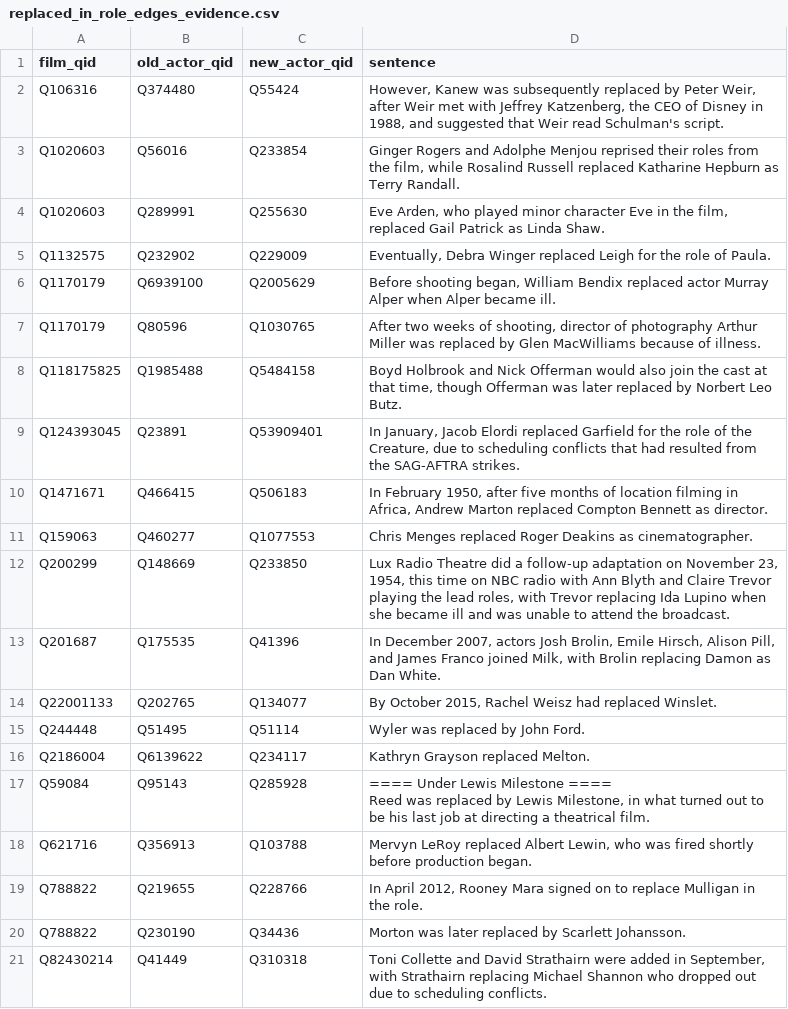
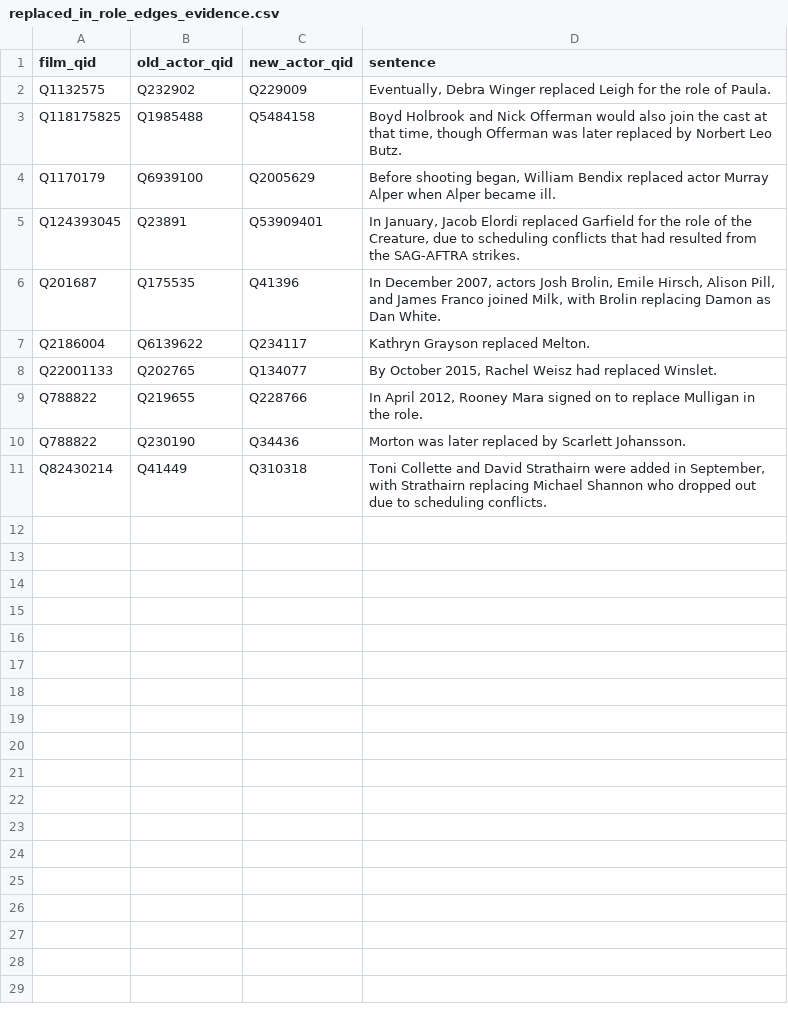
Before and after one commit to 2shaaaa/hollywood-social-net, a CSV file: data/output/run3/replaced_in_role_edges_evidence.csv, drawn as a sheet.

```diff
--- a/data/output/run3/replaced_in_role_edges_evidence.csv
+++ b/data/output/run3/replaced_in_role_edges_evidence.csv
@@ -1,20 +1,9 @@
 film_qid,old_actor_qid,new_actor_qid,sentence
-Q106316,Q374480,Q55424,"However, Kanew was subsequently replaced by Peter Weir, after Weir met with Jeffrey Katzenberg, the CEO of Disney in 1988, and suggested that Weir read Schulman's script."
-Q1020603,Q56016,Q233854,"Ginger Rogers and Adolphe Menjou reprised their roles from the film, while Rosalind Russell replaced Katharine Hepburn as Terry Randall."
-Q1020603,Q289991,Q255630,"Eve Arden, who played minor character Eve in the film, replaced Gail Patrick as Linda Shaw."
 Q1132575,Q232902,Q229009,"Eventually, Debra Winger replaced Leigh for the role of Paula."
+Q118175825,Q1985488,Q5484158,"Boyd Holbrook and Nick Offerman would also join the cast at that time, though Offerman was later replaced by Norbert Leo Butz."
 Q1170179,Q6939100,Q2005629,"Before shooting began, William Bendix replaced actor Murray Alper when Alper became ill."
-Q1170179,Q80596,Q1030765,"After two weeks of shooting, director of photography Arthur Miller was replaced by Glen MacWilliams because of illness."
-Q118175825,Q1985488,Q5484158,"Boyd Holbrook and Nick Offerman would also join the cast at that time, though Offerman was later replaced by Norbert Leo Butz."
 Q124393045,Q23891,Q53909401,"In January, Jacob Elordi replaced Garfield for the role of the Creature, due to scheduling conflicts that had resulted from the SAG-AFTRA strikes."
-Q1471671,Q466415,Q506183,"In February 1950, after five months of location filming in Africa, Andrew Marton replaced Compton Bennett as director."
-Q159063,Q460277,Q1077553,Chris Menges replaced Roger Deakins as cinematographer.
-Q200299,Q148669,Q233850,"Lux Radio Theatre did a follow-up adaptation on November 23, 1954, this time on NBC radio with Ann Blyth and Claire Trevor playing the lead roles, with Trevor replacing Ida Lupino when she became ill and was unable to attend the broadcast."
 Q201687,Q175535,Q41396,"In December 2007, actors Josh Brolin, Emile Hirsch, Alison Pill, and James Franco joined Milk, with Brolin replacing Damon as Dan White."
+Q2186004,Q6139622,Q234117,Kathryn Grayson replaced Melton.
 Q22001133,Q202765,Q134077,"By October 2015, Rachel Weisz had replaced Winslet."
-Q244448,Q51495,Q51114,Wyler was replaced by John Ford.
-Q2186004,Q6139622,Q234117,Kathryn Grayson replaced Melton.
-Q59084,Q95143,Q285928,"==== Under Lewis Milestone ====
-Reed was replaced by Lewis Milestone, in what turned out to be his last job at directing a theatrical film."
-Q621716,Q356913,Q103788,"Mervyn LeRoy replaced Albert Lewin, who was fired shortly before production began."
 Q788822,Q219655,Q228766,"In April 2012, Rooney Mara signed on to replace Mulligan in the role."
```
Also changed, not shown: data/output/run3/nodes_events.csv, data/output/run3/nodes_films.csv, 11 other files.
